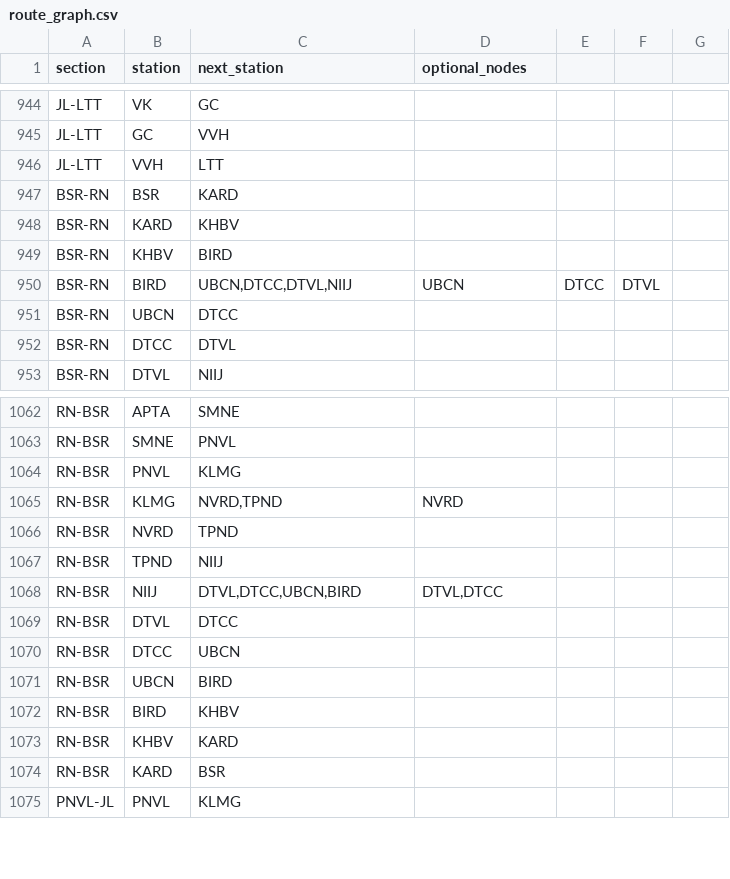
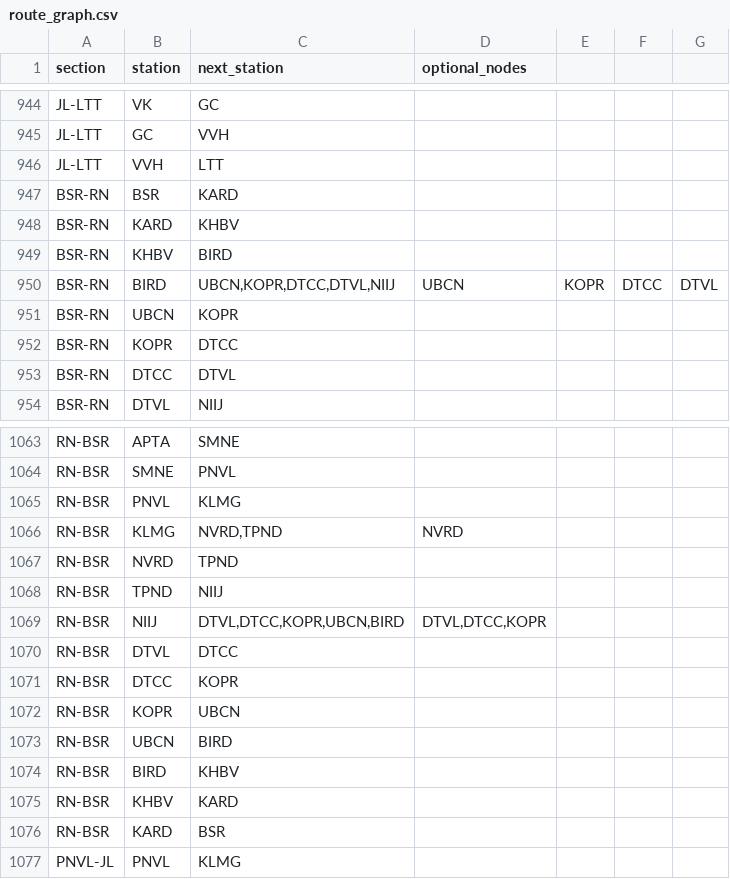
Before and after one commit to jaynair0405/rail-data-app, a CSV file: base-data/route_graph.csv, drawn as a sheet; only a part is shown, gaps mark what is left out.

```diff
--- a/base-data/route_graph.csv
+++ b/base-data/route_graph.csv
@@ -949,4 +949,5 @@ BSR-RN,KARD,KHBV,
 BSR-RN,KHBV,BIRD,
-BSR-RN,BIRD,"UBCN,DTCC,DTVL,NIIJ",UBCN,DTCC,DTVL,
-BSR-RN,UBCN,DTCC,
+BSR-RN,BIRD,"UBCN,KOPR,DTCC,DTVL,NIIJ",UBCN,KOPR,DTCC,DTVL,
+BSR-RN,UBCN,KOPR,
+BSR-RN,KOPR,DTCC,
 BSR-RN,DTCC,DTVL,
@@ -1067,5 +1068,6 @@ RN-BSR,NVRD,TPND,
 RN-BSR,TPND,NIIJ,
-RN-BSR,NIIJ,"DTVL,DTCC,UBCN,BIRD","DTVL,DTCC"
+RN-BSR,NIIJ,"DTVL,DTCC,KOPR,UBCN,BIRD","DTVL,DTCC,KOPR"
 RN-BSR,DTVL,DTCC,
-RN-BSR,DTCC,UBCN,
+RN-BSR,DTCC,KOPR,
+RN-BSR,KOPR,UBCN,
 RN-BSR,UBCN,BIRD,
```
Also changed, not shown: base-data/geo locations - Sheet1.csv, base-data/train_with_from_to_stations.csv, 6 other files.
